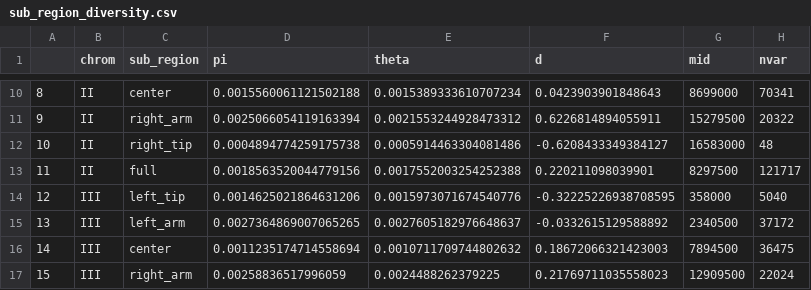
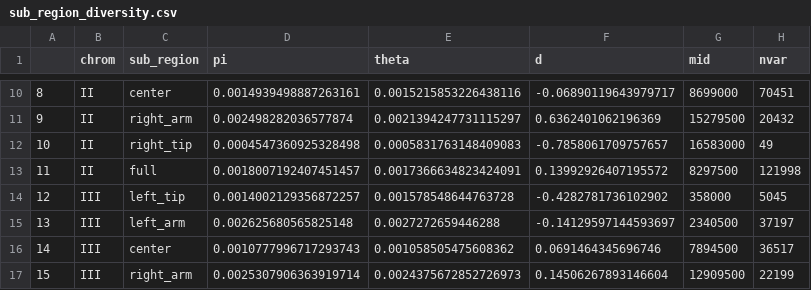
Before and after one commit to AndersenLab/CB_PopGen_HDR_MS, a CSV file: processed_data/diversity_and_divergence/pi_theta_d_geo/North_America/sub_region_diversity.csv, drawn as a sheet; only a part is shown, gaps mark what is left out; the diff covers the shown part only.

```diff
--- a/processed_data/diversity_and_divergence/pi_theta_d_geo/North_America/sub_region_diversity.csv
+++ b/processed_data/diversity_and_divergence/pi_theta_d_geo/North_America/sub_region_diversity.csv
@@ -10,8 +10,8 @@
-8,II,center,0.0015560061121502188,0.0015389333610707234,0.0423903901848643,8699000,70341
-9,II,right_arm,0.0025066054119163394,0.0021553244928473312,0.6226814894055911,15279500,20322
-10,II,right_tip,0.0004894774259175738,0.0005914463304081486,-0.6208433349384127,16583000,48
-11,II,full,0.0018563520044779156,0.0017552003254252388,0.220211098039901,8297500,121717
-12,III,left_tip,0.0014625021864631206,0.0015973071674540776,-0.32225226938708595,358000,5040
-13,III,left_arm,0.0027364869007065265,0.0027605182976648637,-0.0332615129588892,2340500,37172
-14,III,center,0.0011235174714558694,0.0010711709744802632,0.18672066321423003,7894500,36475
-15,III,right_arm,0.00258836517996059,0.0024488262379225,0.21769711035558023,12909500,22024
+8,II,center,0.0014939498887263161,0.0015215853226438116,-0.06890119643979717,8699000,70451
+9,II,right_arm,0.002498282036577874,0.0021394247731115297,0.6362401062196369,15279500,20432
+10,II,right_tip,0.0004547360925328498,0.0005831763148409083,-0.7858061709757657,16583000,49
+11,II,full,0.0018007192407451457,0.0017366634823424091,0.13992926407195572,8297500,121998
+12,III,left_tip,0.0014002129356872257,0.001578548644763728,-0.4282781736102902,358000,5045
+13,III,left_arm,0.002625680565825148,0.0027272659446288,-0.14129597144593697,2340500,37197
+14,III,center,0.0010777996717293743,0.001058505475608362,0.0691464345696746,7894500,36517
+15,III,right_arm,0.0025307906363919714,0.0024375672852726973,0.14506267893146604,12909500,22199
```
Also changed, not shown: 111 edited cells elsewhere in this file, processed_data/Geo_info/Cb_indep_strain_info_geo.csv, processed_data/Geo_info/indep_info_geo_for_each_strain.csv, 31 other files.
